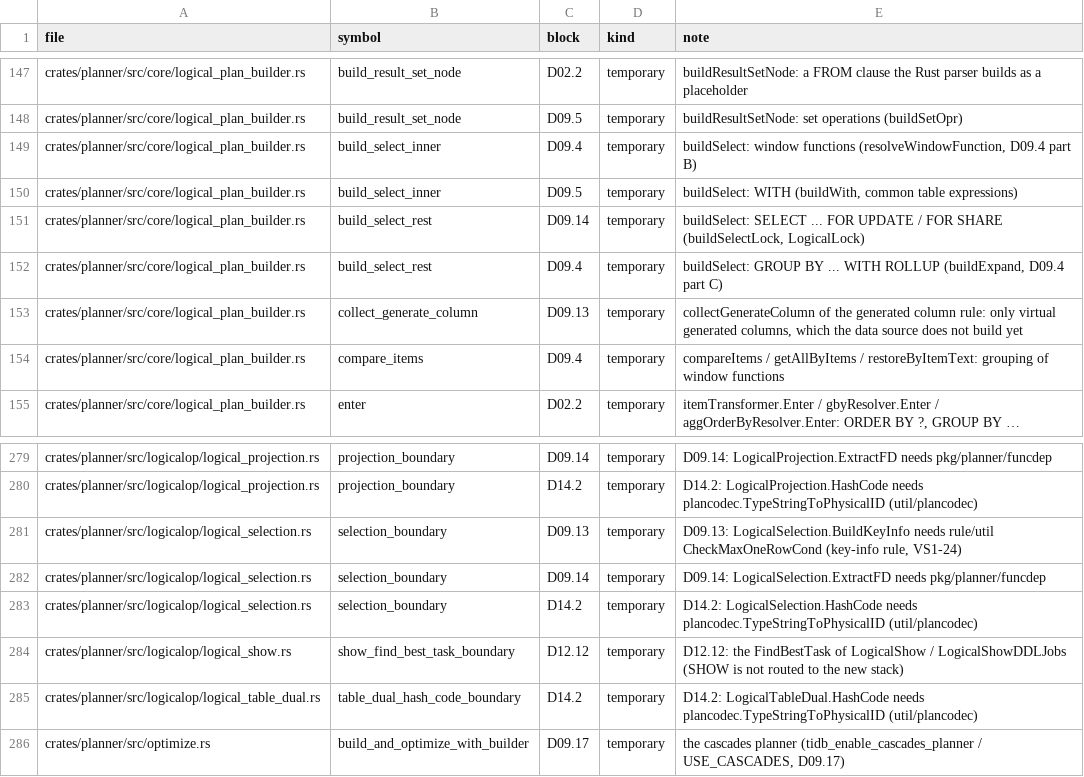
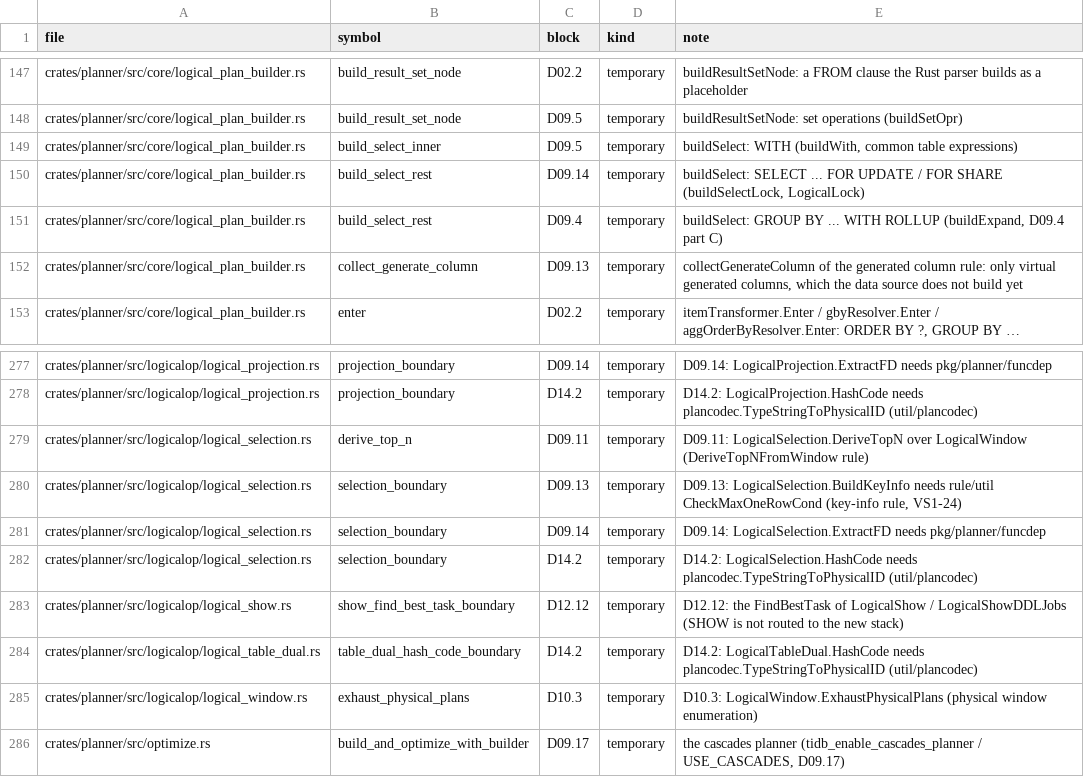
Before and after one commit to dulao5/tidb-rs-tracker, a TSV file: data/stubs.tsv, drawn as a sheet; only a part is shown, gaps mark what is left out; long unchanged cells end in …; removed rows and columns are numbered as before the commit, all else as after; the diff names each change by its address in the sheet, - before the commit and + after, or states it on an @@ line.

```diff
--- a/data/stubs.tsv
+++ b/data/stubs.tsv
-row 149: crates/planner/src/core/logical_plan_builder.rs | build_select_inner | D09.4 | temporary | buildSelect: window functions (resolveWindowFunction, D09.4 part B)
-row 154: crates/planner/src/core/logical_plan_builder.rs | compare_items | D09.4 | temporary | compareItems / getAllByItems / restoreByItemText: grouping of window functions
+row 279: crates/planner/src/logicalop/logical_selection.rs | derive_top_n | D09.11 | temporary | D09.11: LogicalSelection.DeriveTopN over LogicalWindow (DeriveTopNFromWindow rule)
+row 285: crates/planner/src/logicalop/logical_window.rs | exhaust_physical_plans | D10.3 | temporary | D10.3: LogicalWindow.ExhaustPhysicalPlans (physical window enumeration)
```
Also changed, not shown: data/block_parts.tsv, data/part_funcs.tsv, 12 other files.
